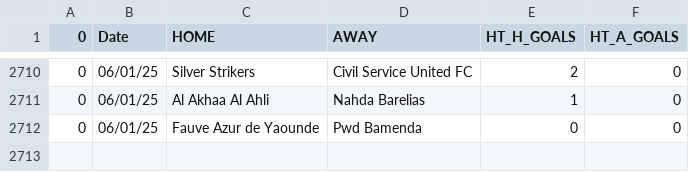
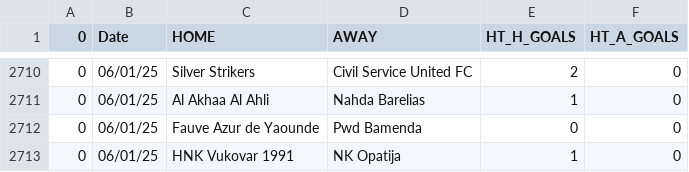
Before and after one commit to JOSPHATT/Finished_Matches, a CSV file: half_time_matches.csv, drawn as a sheet; only a part is shown, gaps mark what is left out.

```diff
--- a/half_time_matches.csv
+++ b/half_time_matches.csv
@@ -2712 +2712,2 @@
 0,06/01/25,Fauve Azur de Yaounde,Pwd Bamenda,0,0
+0,06/01/25,HNK Vukovar 1991,NK Opatija,1,0
```
Also changed, not shown: Finished_matches.csv.
